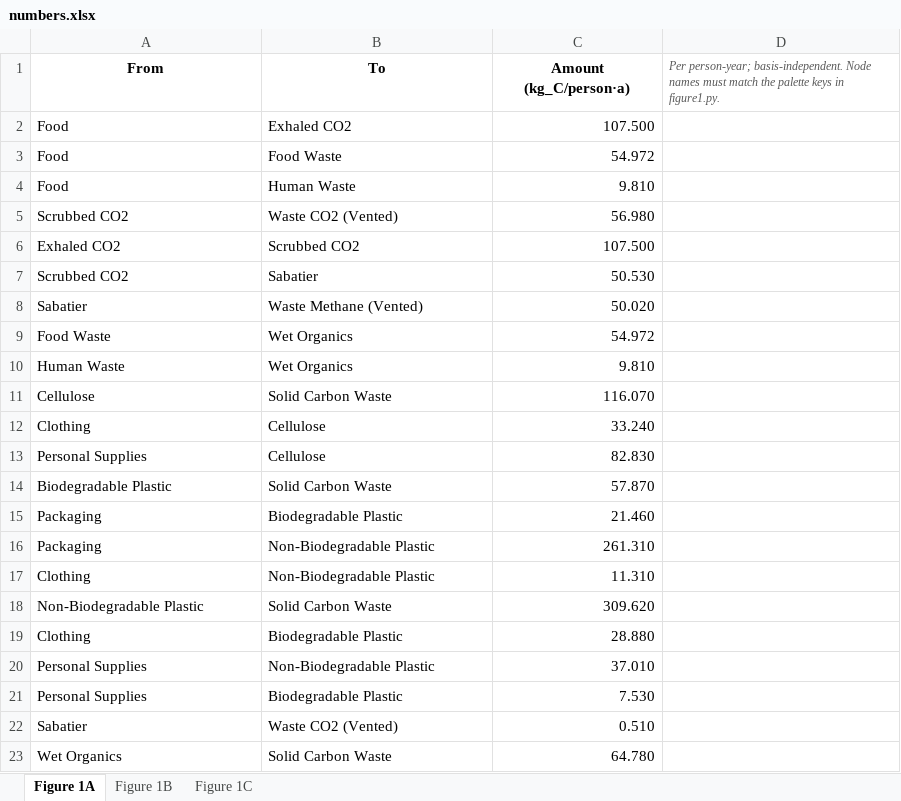
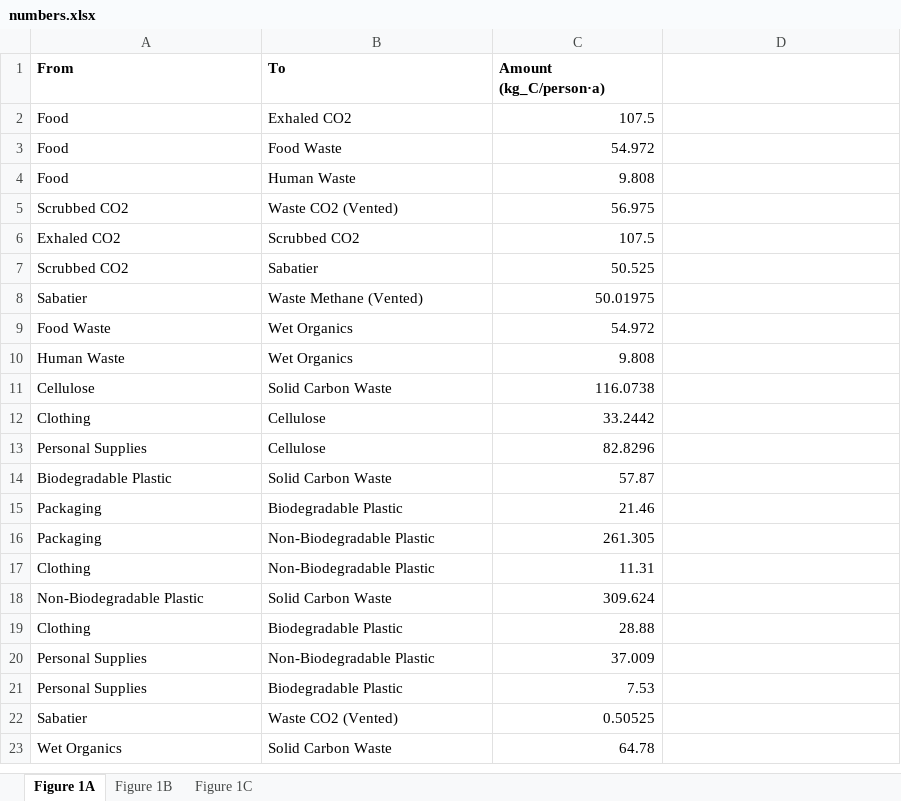
Before and after one commit to aaronreichmenberliner/plastic-ceiling, an Excel workbook: data/numbers.xlsx, sheet Figure 1A, drawn as a sheet; values as stored, in another font and other column widths than the file's, no borders; the diff names each change by its address in the sheet, - before the commit and + after, or states it on an @@ line.

Commit message:
refactor: centralize node colour registry and renumber SI figures
- common.py: add node_colors() registry plus check_node_names() so a
  renamed node in numbers.xlsx fails loudly instead of taking a default
  colour; fall back to the first face for .ttc font collections (macOS)
- figure1.py: use the shared registry; relabel plastic nodes as
  Bio-deconstructable / Recalcitrant Plastic
- figure3.py: filled marks = empirical, open = theoretical (matches panel a)
- figure4.py: restore Unrouted to the plastic-fate legend
- SI figures now write FigS1/FigS2/FigS3 and build in SI order
- US spelling "Color" in legend titles
- update workbooks, SVG assets and README; add CSV exports of the
  Sankey flows, terminal waste and uplink masses

```diff
--- a/data/numbers.xlsx (sheet Figure 1A)
+++ b/data/numbers.xlsx (sheet Figure 1A)
-A1:C1 alignment: center
+A1:C1 alignment: left
-D1: Per person-year; basis-independent. Node names must match the palette keys in figure1.py.
+D1: (empty)
-C2 (Amount (kg_C/person·a)): 107.500
+C2 (Amount (kg_C/person·a)): 107.5
-C4 (Amount (kg_C/person·a)): 9.810
+C4 (Amount (kg_C/person·a)): 9.808
-C5 (Amount (kg_C/person·a)): 56.980
+C5 (Amount (kg_C/person·a)): 56.975
-C6 (Amount (kg_C/person·a)): 107.500
+C6 (Amount (kg_C/person·a)): 107.5
-C7 (Amount (kg_C/person·a)): 50.530
+C7 (Amount (kg_C/person·a)): 50.525
-C8 (Amount (kg_C/person·a)): 50.020
+C8 (Amount (kg_C/person·a)): 50.01975
-C10 (Amount (kg_C/person·a)): 9.810
+C10 (Amount (kg_C/person·a)): 9.808
-C11 (Amount (kg_C/person·a)): 116.070
+C11 (Amount (kg_C/person·a)): 116.0738
-C12 (Amount (kg_C/person·a)): 33.240
+C12 (Amount (kg_C/person·a)): 33.2442
-C13 (Amount (kg_C/person·a)): 82.830
+C13 (Amount (kg_C/person·a)): 82.8296
-C14 (Amount (kg_C/person·a)): 57.870
+C14 (Amount (kg_C/person·a)): 57.87
-C15 (Amount (kg_C/person·a)): 21.460
+C15 (Amount (kg_C/person·a)): 21.46
-C16 (Amount (kg_C/person·a)): 261.310
+C16 (Amount (kg_C/person·a)): 261.305
-C17 (Amount (kg_C/person·a)): 11.310
+C17 (Amount (kg_C/person·a)): 11.31
-C18 (Amount (kg_C/person·a)): 309.620
+C18 (Amount (kg_C/person·a)): 309.624
-C19 (Amount (kg_C/person·a)): 28.880
+C19 (Amount (kg_C/person·a)): 28.88
-C20 (Amount (kg_C/person·a)): 37.010
+C20 (Amount (kg_C/person·a)): 37.009
-C21 (Amount (kg_C/person·a)): 7.530
+C21 (Amount (kg_C/person·a)): 7.53
-C22 (Amount (kg_C/person·a)): 0.510
+C22 (Amount (kg_C/person·a)): 0.50525
-C23 (Amount (kg_C/person·a)): 64.780
+C23 (Amount (kg_C/person·a)): 64.78
```
Also changed, not shown: sheet Figure 1B, sheet Figure 1C, data/bioprocess_sizing_framework.xlsx, 15 other files.
